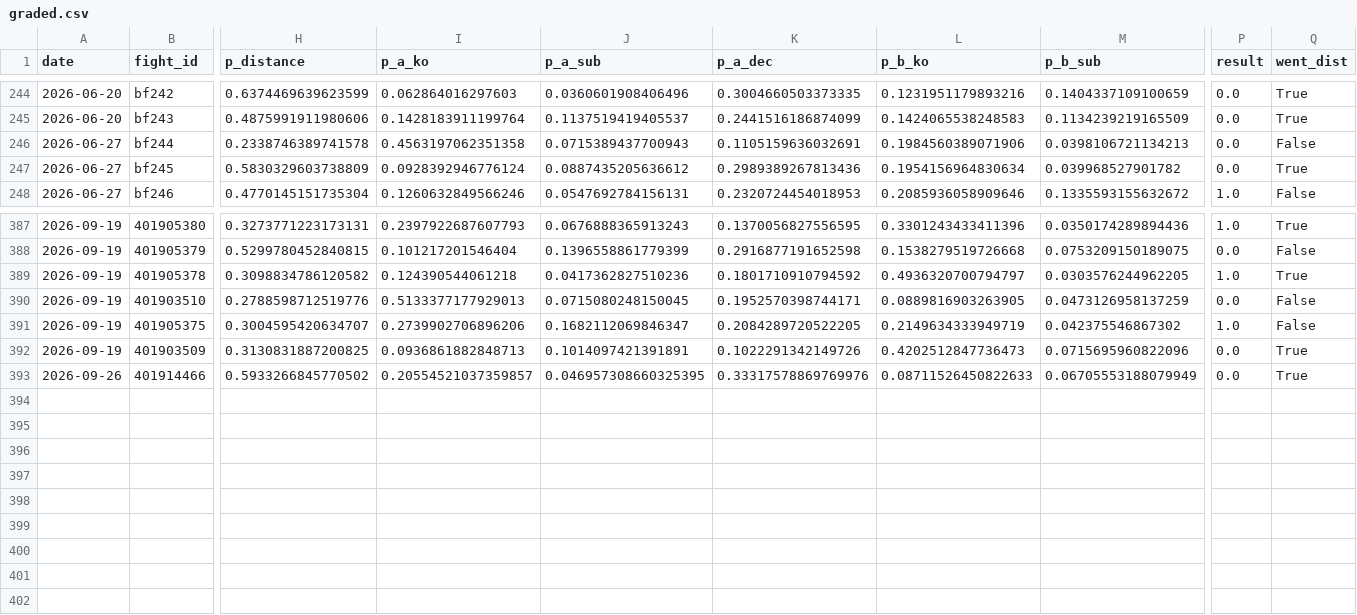
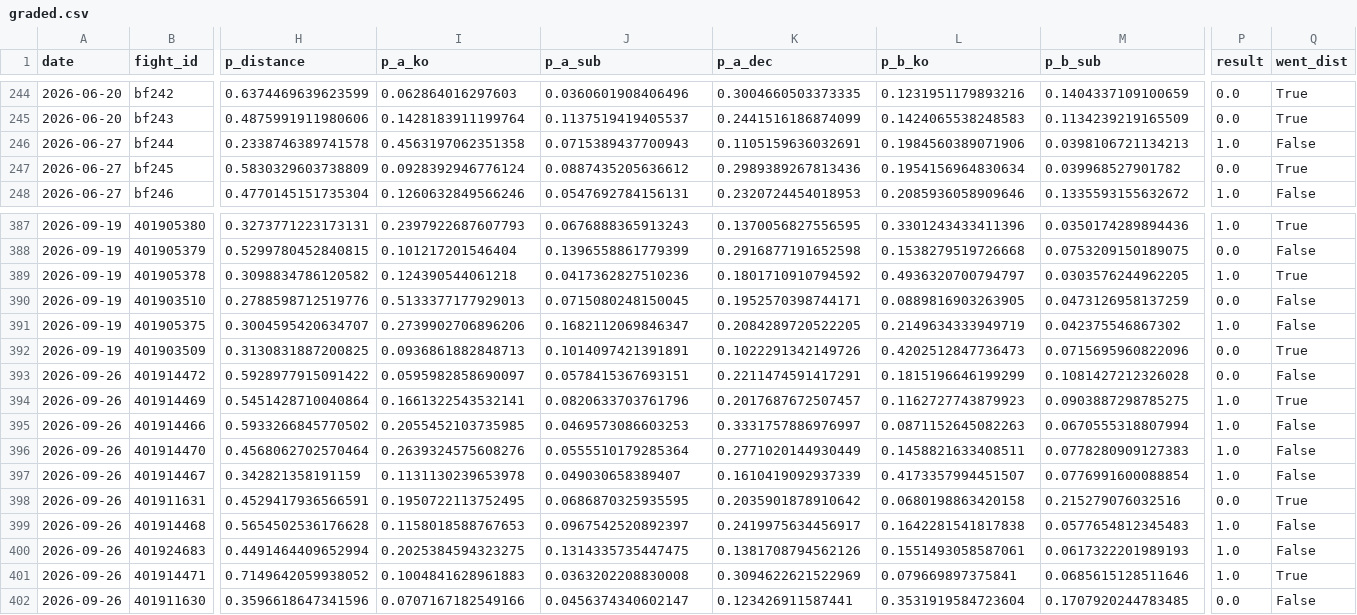
Before and after one commit to azcal/mbm-mma, a CSV file: logs/graded.csv, drawn as a sheet; only a part is shown, gaps mark what is left out; addresses are those after the commit; rows hold the shown columns only; the diff names each change by its address in the sheet, - before the commit and + after, or states it on an @@ line.

```diff
--- a/logs/graded.csv
+++ b/logs/graded.csv
-P246 (result): 0.0
+P246 (result): 1.0
+row 393: 2026-09-26 | 401914472 | 0.5928977915091422 | 0.0595982858690097 | 0.0578415367693151 | 0.2211474591417291 | 0.1815196646199299 | 0.1081427212326028 | 0.0 | False
+row 394: 2026-09-26 | 401914469 | 0.5451428710040864 | 0.1661322543532141 | 0.0820633703761796 | 0.2017687672507457 | 0.1162727743879923 | 0.0903887298785275 | 1.0 | True
-I395 (p_a_ko): 0.20554521037359857
+I395 (p_a_ko): 0.2055452103735985
-J395 (p_a_sub): 0.046957308660325395
+J395 (p_a_sub): 0.0469573086603253
-K395 (p_a_dec): 0.33317578869769976
+K395 (p_a_dec): 0.3331757886976997
-L395 (p_b_ko): 0.08711526450822633
+L395 (p_b_ko): 0.0871152645082263
-M395 (p_b_sub): 0.06705553188079949
+M395 (p_b_sub): 0.0670555318807994
-P395 (result): 0.0
+P395 (result): 1.0
-Q395 (went_dist): True
+Q395 (went_dist): False
+row 396: 2026-09-26 | 401914470 | 0.4568062702570464 | 0.2639324575608276 | 0.0555510179285364 | 0.2771020144930449 | 0.1458821633408511 | 0.0778280909127383 | 1.0 | False
+row 397: 2026-09-26 | 401914467 | 0.342821358191159 | 0.1131130239653978 | 0.049030658389407 | 0.1610419092937339 | 0.4173357994451507 | 0.0776991600088854 | 1.0 | False
+row 398: 2026-09-26 | 401911631 | 0.4529417936566591 | 0.1950722113752495 | 0.0686870325935595 | 0.2035901878910642 | 0.0680198863420158 | 0.215279076032516 | 0.0 | True
+row 399: 2026-09-26 | 401914468 | 0.5654502536176628 | 0.1158018588767653 | 0.0967542520892397 | 0.2419975634456917 | 0.1642281541817838 | 0.0577654812345483 | 1.0 | False
+row 400: 2026-09-26 | 401924683 | 0.4491464409652994 | 0.2025384594323275 | 0.1314335735447475 | 0.1381708794562126 | 0.1551493058587061 | 0.0617322201989193 | 1.0 | False
+row 401: 2026-09-26 | 401914471 | 0.7149642059938052 | 0.1004841628961883 | 0.0363202208830008 | 0.3094622621522969 | 0.079669897375841 | 0.0685615128511646 | 1.0 | True
+row 402: 2026-09-26 | 401911630 | 0.3596618647341596 | 0.0707167182549166 | 0.0456374340602147 | 0.123426911587441 | 0.3531919584723604 | 0.1707920244783485 | 0.0 | False
```
Also changed, not shown: logs/predictions.csv, 3 other files.
